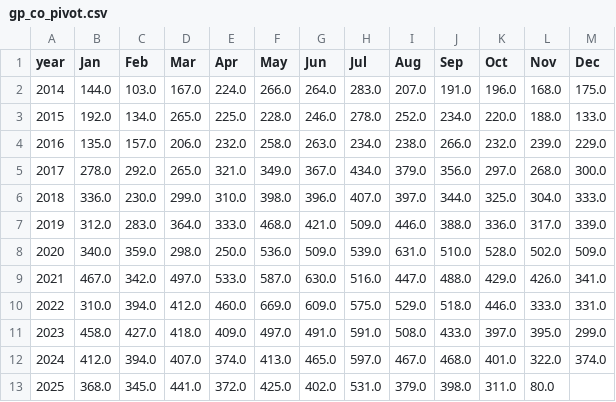
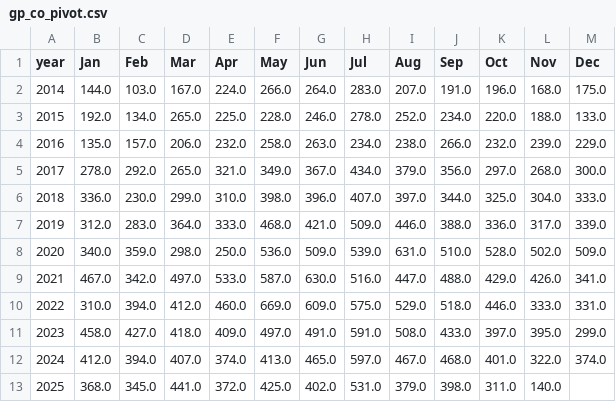
Before and after one commit to clohertyg/street3, a CSV file: data/gp_co_pivot.csv, drawn as a sheet.

```diff
--- a/data/gp_co_pivot.csv
+++ b/data/gp_co_pivot.csv
@@ -12,2 +12,2 @@ year,Jan,Feb,Mar,Apr,May,Jun,Jul,Aug,Sep,Oct,Nov,Dec
 2024,412.0,394.0,407.0,374.0,413.0,465.0,597.0,467.0,468.0,401.0,322.0,374.0
-2025,368.0,345.0,441.0,372.0,425.0,402.0,531.0,379.0,398.0,311.0,80.0,
+2025,368.0,345.0,441.0,372.0,425.0,402.0,531.0,379.0,398.0,311.0,140.0,
```
Also changed, not shown: data/monthly_total.csv, data/three_yr_avgs.csv, 2 other files.
